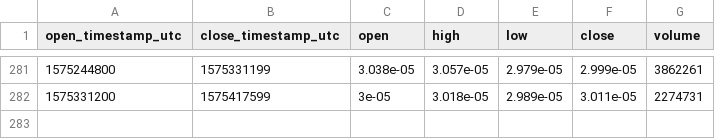
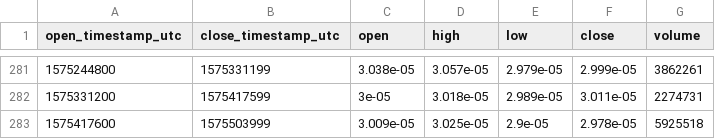
Before and after one commit to cryptobigbro/coinbasepro-XRP-BTC, a CSV file: coinbasepro-XRP-BTC-1d.csv, drawn as a sheet; only a part is shown, gaps mark what is left out; the diff names each change by its address in the sheet, - before the commit and + after, or states it on an @@ line.

```diff
--- a/coinbasepro-XRP-BTC-1d.csv
+++ b/coinbasepro-XRP-BTC-1d.csv
+row 283: 1575417600 | 1575503999 | 3.009e-05 | 3.025e-05 | 2.9e-05 | 2.978e-05 | 5925518
```
Also changed, not shown: coinbasepro-XRP-BTC-1h.csv.
